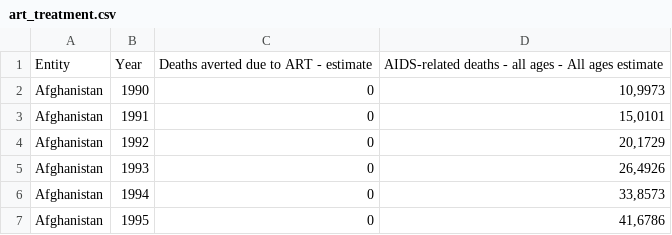
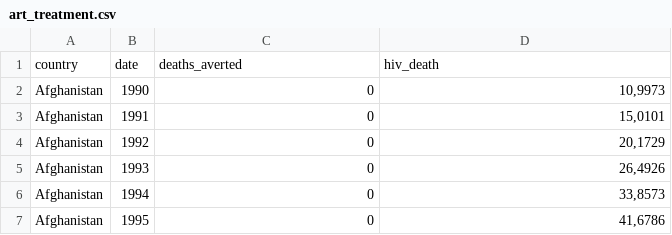
Before and after one commit to sinirsizeglence/cs306_group_project, a CSV file: csv_files/outputs/art_treatment.csv, drawn as a sheet; only a part is shown.

```diff
--- a/csv_files/outputs/art_treatment.csv
+++ b/csv_files/outputs/art_treatment.csv
@@ -1,2 +1,2 @@
-Entity;Year;Deaths averted due to ART - estimate;AIDS-related deaths - all ages - All ages estimate
+country;date;deaths_averted;hiv_death
 Afghanistan;1990;0;10,9973
```
Also changed, not shown: csv_files/outputs/death_count.csv, csv_files/outputs/incidence.csv, 2 other files.
